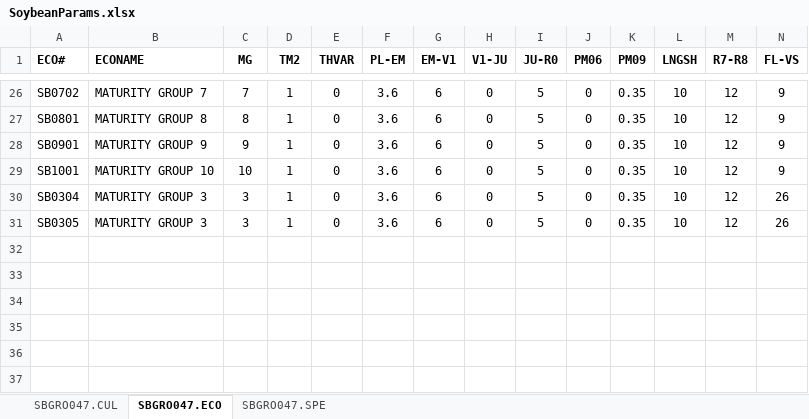
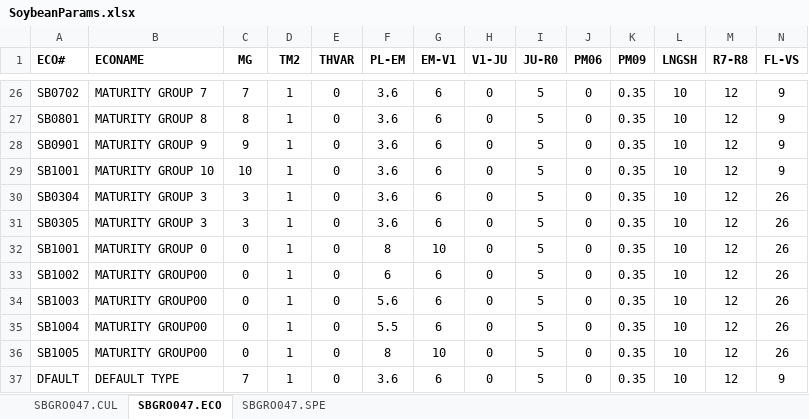
Before and after one commit to JBortolucci/ECOSMOS, an Excel workbook: R/CropModels/Soybean/SoybeanParams.xlsx, sheet SBGRO047.ECO, drawn as a sheet; only a part is shown, gaps mark what is left out; values as stored, in another font and other column widths than the file's, no borders; rows hold the shown columns only; the diff names each change by its address in the sheet, - before the commit and + after, or states it on an @@ line.

```diff
--- a/R/CropModels/Soybean/SoybeanParams.xlsx (sheet SBGRO047.ECO)
+++ b/R/CropModels/Soybean/SoybeanParams.xlsx (sheet SBGRO047.ECO)
+row 32: SB1001 | MATURITY GROUP 0 | 0 | 1 | 0 | 8 | 10 | 0 | 5 | 0 | 0.35 | 10 | 12 | 26
+row 33: SB1002 | MATURITY GROUP00 | 0 | 1 | 0 | 6 | 6 | 0 | 5 | 0 | 0.35 | 10 | 12 | 26
+row 34: SB1003 | MATURITY GROUP00 | 0 | 1 | 0 | 5.6 | 6 | 0 | 5 | 0 | 0.35 | 10 | 12 | 26
+row 35: SB1004 | MATURITY GROUP00 | 0 | 1 | 0 | 5.5 | 6 | 0 | 5 | 0 | 0.35 | 10 | 12 | 26
+row 36: SB1005 | MATURITY GROUP00 | 0 | 1 | 0 | 8 | 10 | 0 | 5 | 0 | 0.35 | 10 | 12 | 26
+row 37: DFAULT | DEFAULT TYPE | 7 | 1 | 0 | 3.6 | 6 | 0 | 5 | 0 | 0.35 | 10 | 12 | 9
```
Also changed, not shown: sheet SBGRO047.CUL, 8 other files.
